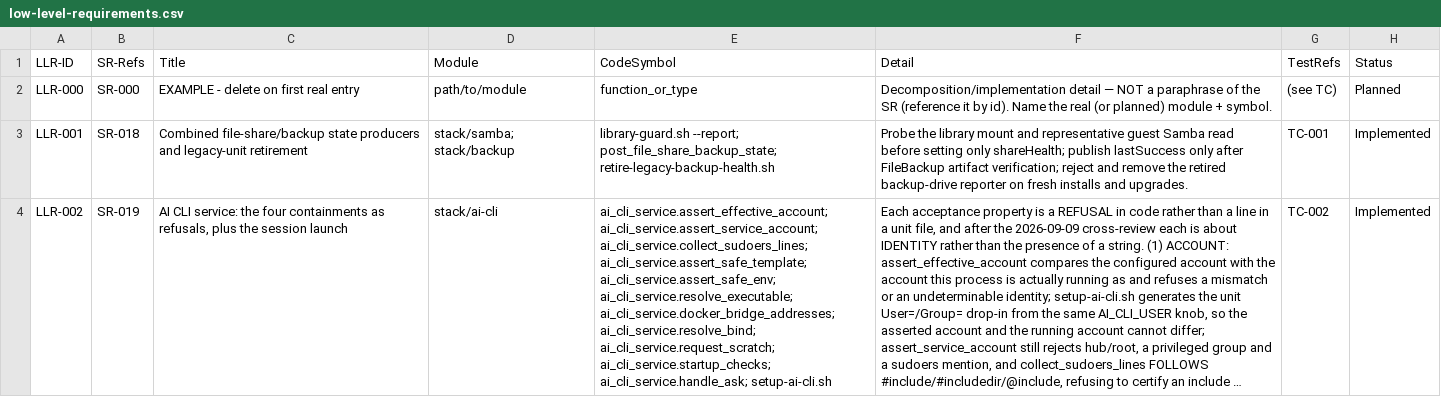
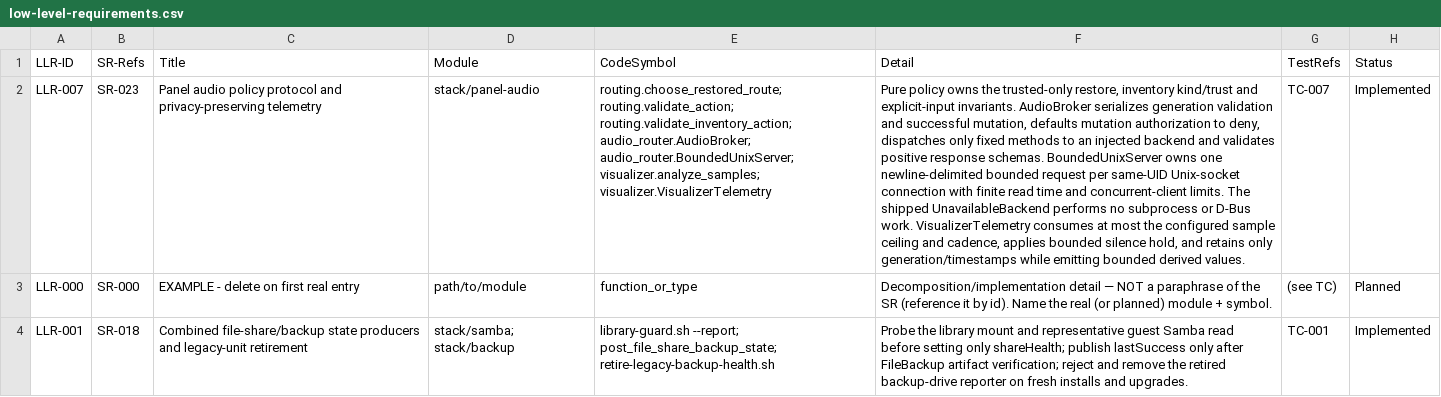
Before and after one commit to diytechy/MiniPC-Deployer, a CSV file: docs/requirements/low-level-requirements.csv, drawn as a sheet; only a part is shown; the shorter side is filled out with more unchanged rows; long unchanged cells end in …; the diff names each change by its address in the sheet, - before the commit and + after, or states it on an @@ line.

```diff
--- a/docs/requirements/low-level-requirements.csv
+++ b/docs/requirements/low-level-requirements.csv
+row 2: LLR-007 | SR-023 | Panel audio policy protocol and privacy-preserving telemetry | stack/panel-audio | routing.choose_restored_route; routing.validate_action; routing.validate_inventory_action; audio_router.AudioBroker; audio_router.BoundedUnixServer; visualizer.analyze_samples; visualizer.VisualizerTelemetry | Pure policy owns the trusted-only restore, inventory kind/trust and explicit-input invariants. AudioBroker serializes generation validation and successful mutation, defaults mutation authorization to deny, dispatches only fixed methods to an injected backend and validates positive response schemas. BoundedUnixServer owns one newline-delimited bounded request per same-UID Unix-socket connection with finite read time and concurrent-client limits. The shipped UnavailableBackend performs no subprocess or D-Bus work. VisualizerTelemetry consumes at most the configured sample ceiling and cadence, applies bounded silence hold, and retains only generation/timestamps while emitting bounded derived values. | TC-007 | Implemented
```
Also changed, not shown: docs/requirements/interfaces.csv, docs/requirements/system-requirements.csv, 16 other files.
